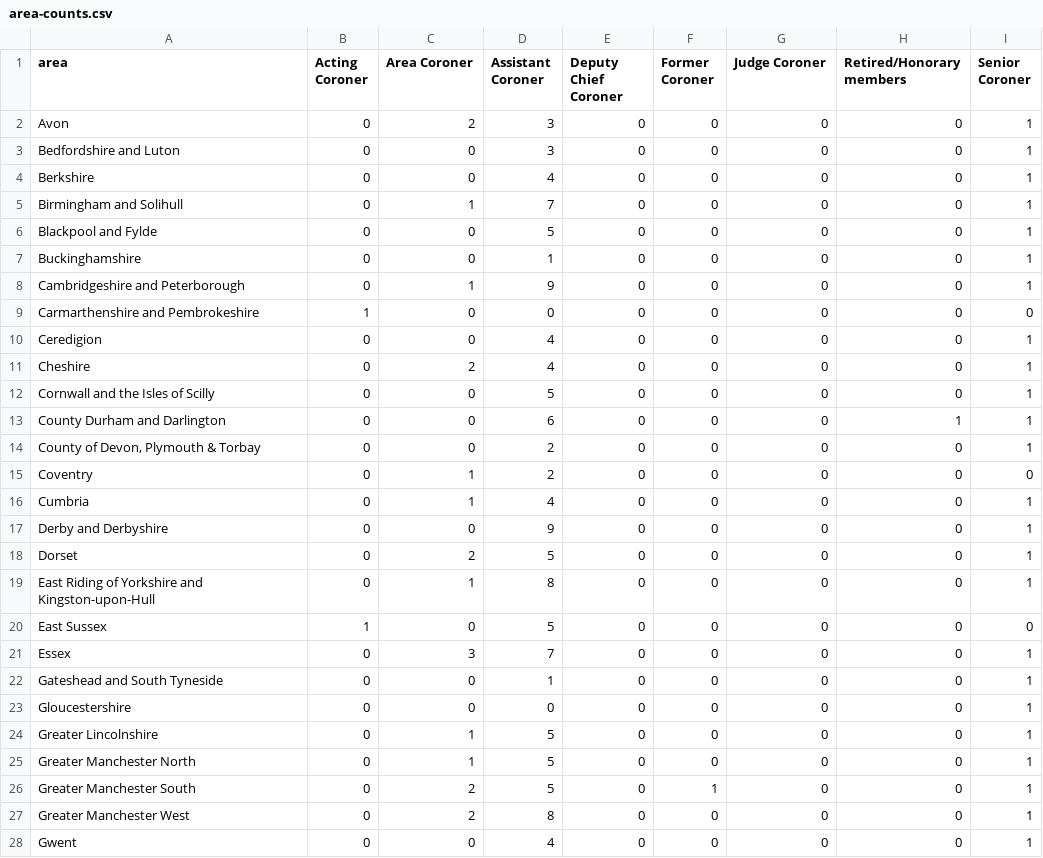
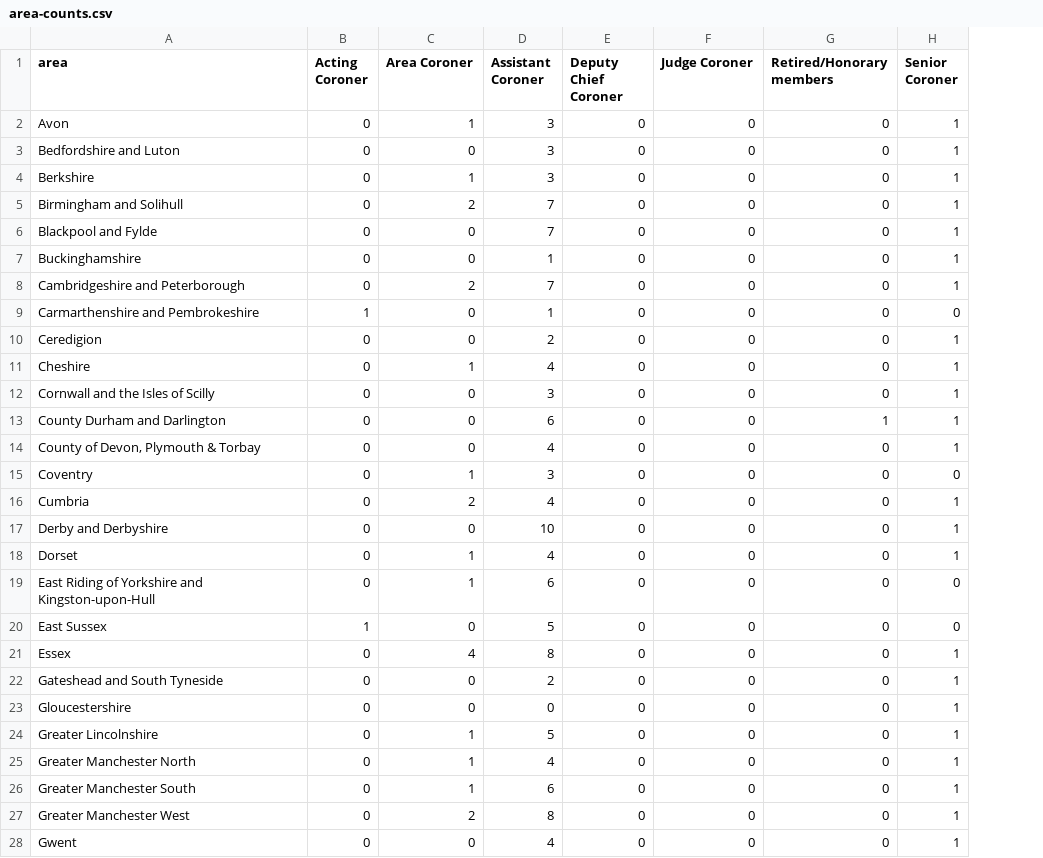
Before and after one commit to Mr-Helpful/preventable-deaths-scraper, a CSV file: src/analyse/counts/data/name/area-counts.csv, drawn as a sheet; only a part is shown; removed rows and columns are numbered as before the commit, all else as after; the diff covers the shown part only; the diff names each change by its address in the sheet, - before the commit and + after, or states it on an @@ line.

```diff
--- a/src/analyse/counts/data/name/area-counts.csv
+++ b/src/analyse/counts/data/name/area-counts.csv
-column F (Former Coroner), rows 2-28: 0 | 0 | 0 | 0 | 0 | 0 | 0 | 0 | 0 | 0 | 0 | 0 | 0 | 0 | 0 | 0 | 0 | 0 | 0 | 0 | 0 | 0 | 0 | 0 | 1 | 0 | 0
-C2 (Area Coroner): 2
+C2 (Area Coroner): 1
-C4 (Area Coroner): 0
+C4 (Area Coroner): 1
-D4 (Assistant Coroner): 4
+D4 (Assistant Coroner): 3
-C5 (Area Coroner): 1
+C5 (Area Coroner): 2
-D6 (Assistant Coroner): 5
+D6 (Assistant Coroner): 7
-C8 (Area Coroner): 1
+C8 (Area Coroner): 2
-D8 (Assistant Coroner): 9
+D8 (Assistant Coroner): 7
-D9 (Assistant Coroner): 0
+D9 (Assistant Coroner): 1
-D10 (Assistant Coroner): 4
+D10 (Assistant Coroner): 2
-C11 (Area Coroner): 2
+C11 (Area Coroner): 1
-D12 (Assistant Coroner): 5
+D12 (Assistant Coroner): 3
-D14 (Assistant Coroner): 2
+D14 (Assistant Coroner): 4
-D15 (Assistant Coroner): 2
+D15 (Assistant Coroner): 3
-C16 (Area Coroner): 1
+C16 (Area Coroner): 2
-D17 (Assistant Coroner): 9
+D17 (Assistant Coroner): 10
-C18 (Area Coroner): 2
+C18 (Area Coroner): 1
-D18 (Assistant Coroner): 5
+D18 (Assistant Coroner): 4
-D19 (Assistant Coroner): 8
+D19 (Assistant Coroner): 6
-H19 (Senior Coroner): 1
+H19 (Senior Coroner): 0
-C21 (Area Coroner): 3
+C21 (Area Coroner): 4
-D21 (Assistant Coroner): 7
+D21 (Assistant Coroner): 8
-D22 (Assistant Coroner): 1
+D22 (Assistant Coroner): 2
-D25 (Assistant Coroner): 5
+D25 (Assistant Coroner): 4
-C26 (Area Coroner): 2
+C26 (Area Coroner): 1
-D26 (Assistant Coroner): 5
+D26 (Assistant Coroner): 6
```
Also changed, not shown: 50 edited cells elsewhere in this file, src/analyse/counts/data/name/name-years.csv, src/analyse/counts/data/sent/name-statuses.csv, 25 other files.
